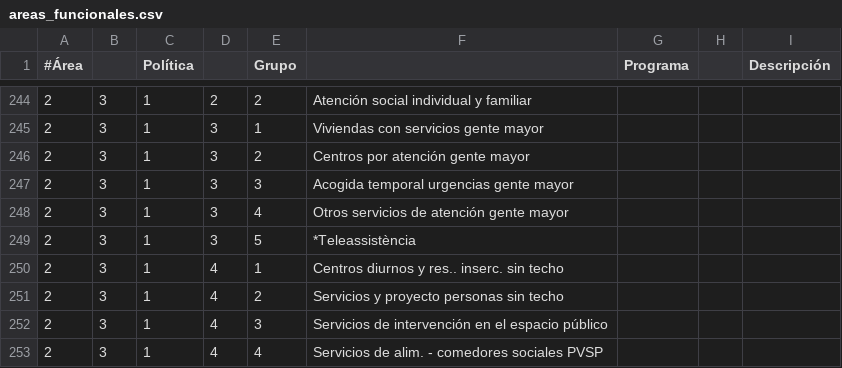
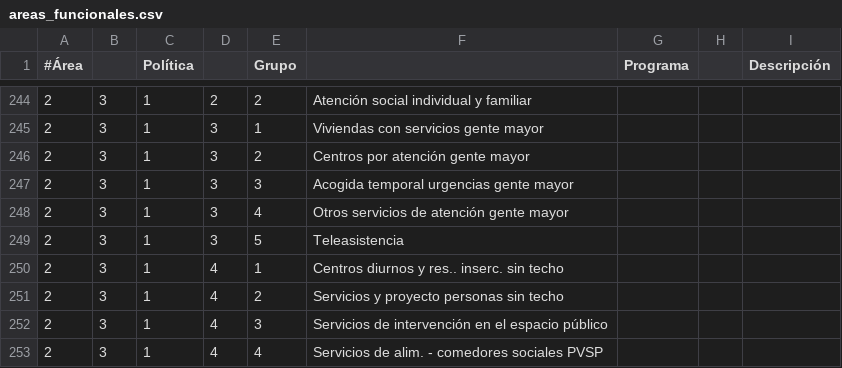
Before and after one commit to civio/presupuesto-barcelona, a CSV file: data/es/areas_funcionales.csv, drawn as a sheet; only a part is shown, gaps mark what is left out.

```diff
--- a/data/es/areas_funcionales.csv
+++ b/data/es/areas_funcionales.csv
@@ -248,3 +248,3 @@
 2,3,1,3,4,Otros servicios de atención gente mayor
-2,3,1,3,5,*Teleassistència
+2,3,1,3,5,Teleasistencia
 2,3,1,4,1,Centros diurnos y res.. inserc. sin techo
```
Also changed, not shown: 1 other file.
